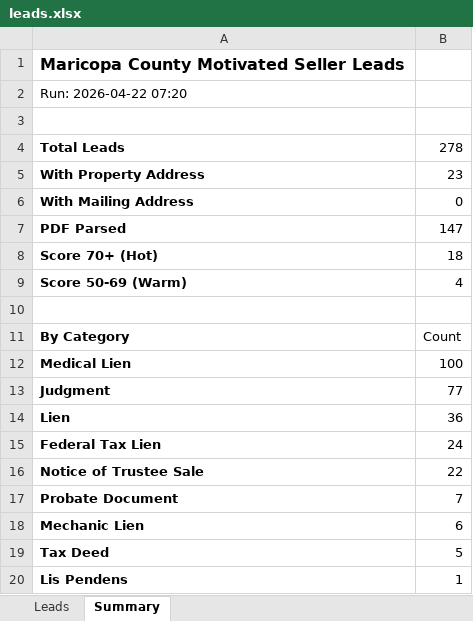
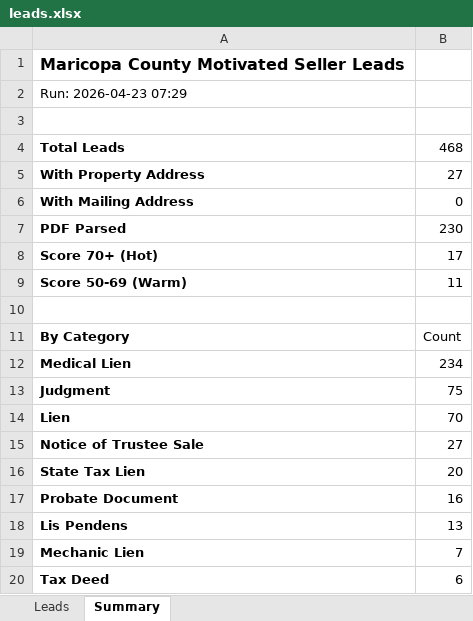
Before and after one commit to Darqsin/Four-Rings-CRM, an Excel workbook: data/leads.xlsx, sheet Summary, drawn as a sheet; values as stored, in another font and other column widths than the file's, no borders; removed rows and columns are numbered as before the commit, all else as after; the diff names each change by its address in the sheet, - before the commit and + after, or states it on an @@ line.

```diff
--- a/data/leads.xlsx (sheet Summary)
+++ b/data/leads.xlsx (sheet Summary)
-A2: Run: 2026-04-22 07:20
+A2: Run: 2026-04-23 07:29
-B4: 278
+B4: 468
-B5: 23
+B5: 27
-B7: 147
+B7: 230
-B8: 18
+B8: 17
-B9: 4
+B9: 11
-B12: 100
+B12: 234
-B13: 77
+B13: 75
-B14: 36
+B14: 70
-row 15: Federal Tax Lien | 24
-B15: 22
+B15: 27
+row 16: State Tax Lien | 20
-B17: 7
+B17: 16
+row 18: Lis Pendens | 13
-B19: 6
+B19: 7
-B20: 5
+B20: 6
-row 20: Lis Pendens | 1
```
Also changed, not shown: sheet Leads, 3 other files.
